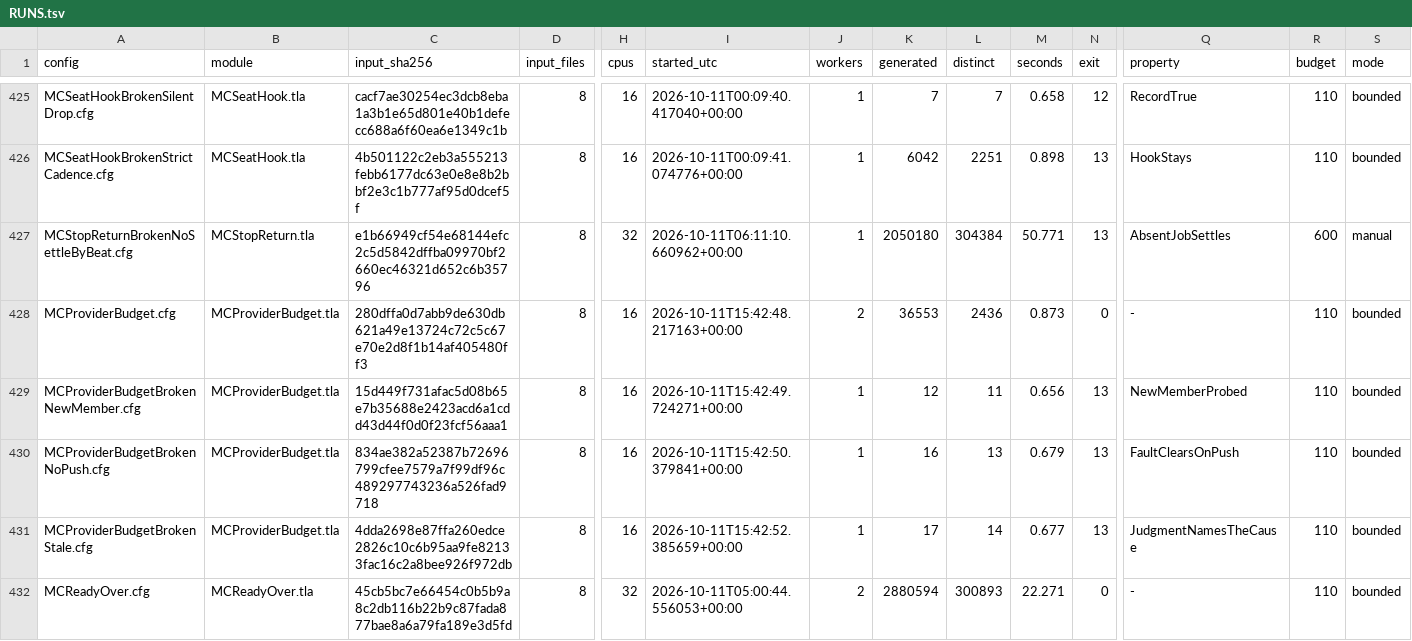
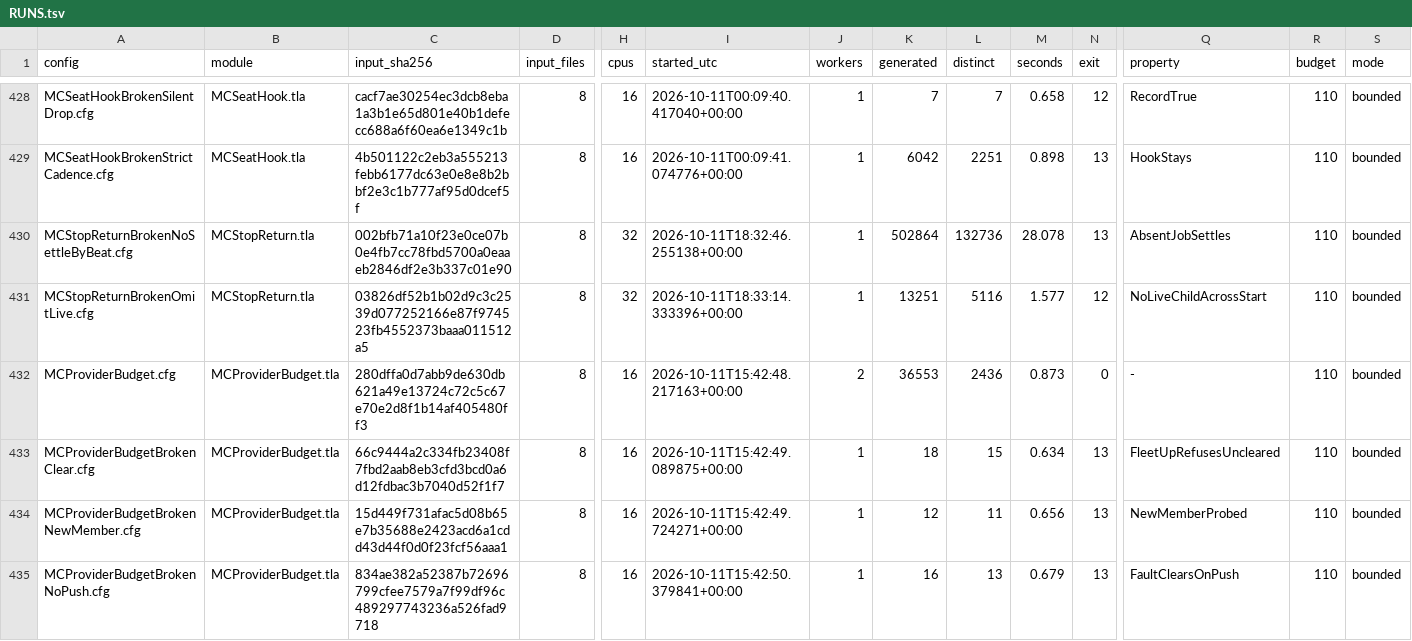
Before and after one commit to mas-bandwidth/nova-sprint, a TSV file: tla/RUNS.tsv, drawn as a sheet; only a part is shown, gaps mark what is left out; the shorter side is filled out with more unchanged rows; addresses are those after the commit; rows hold the shown columns only; the diff covers the shown part only; the diff names each change by its address in the sheet, - before the commit and + after, or states it on an @@ line.

Commit message:
tla-stopreturn-settle-by-beat-as-the-code-reads: SettleByBeat reads the beat's live set and stop-returns count as the code does, in three steps
SettleByBeat returned and settled in one step, read the beat as a set of
running job ids, and carried a ghost guard (d.id \notin old) the code
cannot read. The beat now names the jobs it runs and the reports it holds
at their generation (LiveNames), a beat that carries no live set reports a
stop-returns count (StopReturnsOwed), the ghost guard is gone, and the
settle is the code's three steps -- ReadSettle (the unfenced read),
SettleByBeat (the stop-return) and Settle (the settle) -- so
NoLiveChildAcrossStart holds with a beat fresh at the read.

Reversed witness MCStopReturnBrokenOmitLive (Broken "omitlive"): a fresh
beat omits a live (running) child, the settle returns it and START crosses
the live child, failing NoLiveChildAcrossStart. A beat gone stale between
the read and START is the v1.2.14 card
stop-debt-stale-beat-loses-a-held-report, not modelled here.

internal/sprint/store/steps.go StopReturnStep gains one comment line citing
the module. The stopreturn group ran with TLC (all five cases reached their
declared result inside 110s) and its records were merged into tla/RUNS.tsv;
tla/COVERAGE.tsv and the v1.2.12 ledger entry are made current.

Sprint-Card: tla-stopreturn-settle-by-beat-as-the-code-reads.w3@6 epoch=17

```diff
--- a/tla/RUNS.tsv
+++ b/tla/RUNS.tsv
-C430 (input_sha256): e1b66949cf54e68144efc2c5d5842dffba09970bf2660ec46321d652c6b35796
+C430 (input_sha256): 002bfb71a10f23e0ce07b0e4fb7cc78fbd5700a0eaaeb2846df2e3b337c01e90
-I430 (started_utc): 2026-10-11T06:11:10.660962+00:00
+I430 (started_utc): 2026-10-11T18:32:46.255138+00:00
-K430 (generated): 2050180
+K430 (generated): 502864
-L430 (distinct): 304384
+L430 (distinct): 132736
-M430 (seconds): 50.771
+M430 (seconds): 28.078
-R430 (budget): 600
+R430 (budget): 110
-S430 (mode): manual
+S430 (mode): bounded
+row 431: MCStopReturnBrokenOmitLive.cfg | MCStopReturn.tla | 03826df52b1b02d9c3c2539d077252166e87f974523fb4552373baaa011512a5 | 8 | 32 | 2026-10-11T18:33:14.333396+00:00 | 1 | 13251 | 5116 | 1.577 | 12 | NoLiveChildAcrossStart | 110 | bounded
@@ row 442 moved to row 433: MCProviderBudgetBrokenClear.cfg @@
```
Also changed, not shown: 5 moved rows and 21 edited cells elsewhere in this file, tla/CASES.tsv, tla/COVERAGE.tsv, 5 other files.
